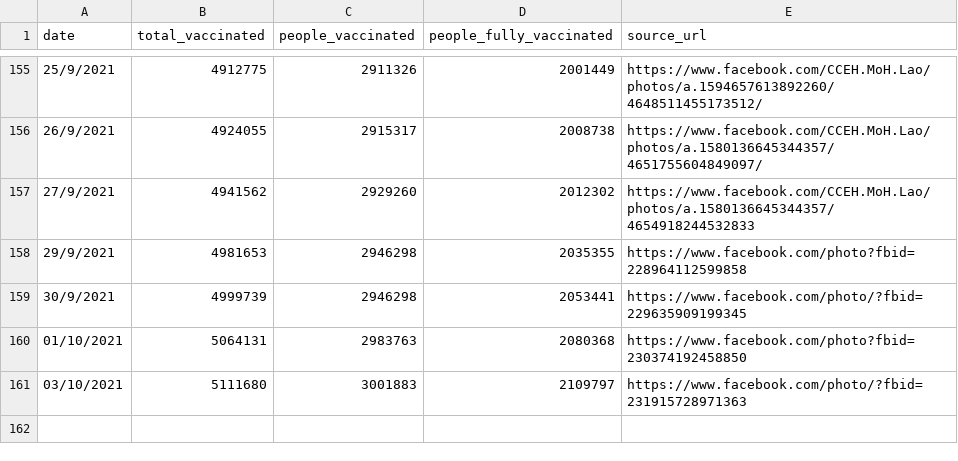
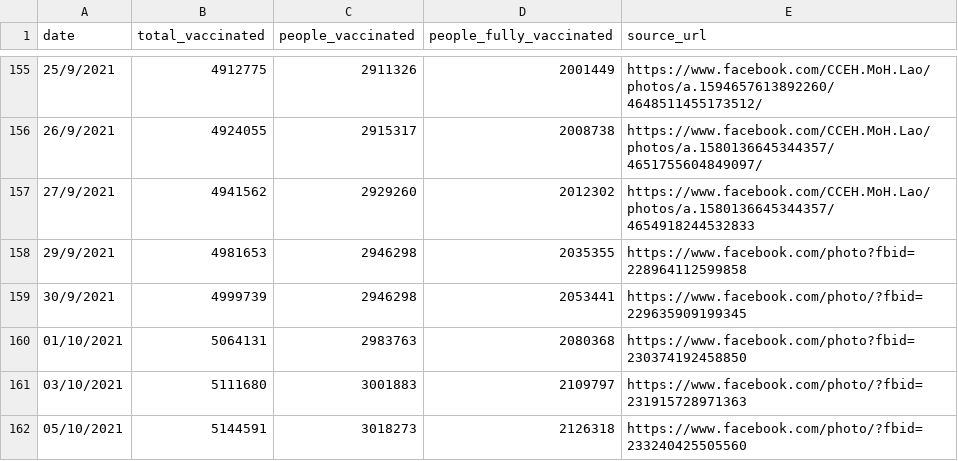
Before and after one commit to douangtavanh/covid-19-data-laos, a CSV file: data/vaccination_covid_19_Laos.csv, drawn as a sheet; only a part is shown, gaps mark what is left out; the diff names each change by its address in the sheet, - before the commit and + after, or states it on an @@ line.

Commit message:
Update vaccination_covid_19_Laos.csv

```diff
--- a/data/vaccination_covid_19_Laos.csv
+++ b/data/vaccination_covid_19_Laos.csv
+row 162: 05/10/2021 | 5144591 | 3018273 | 2126318 | https://www.facebook.com/photo/?fbid=233240425505560
```
